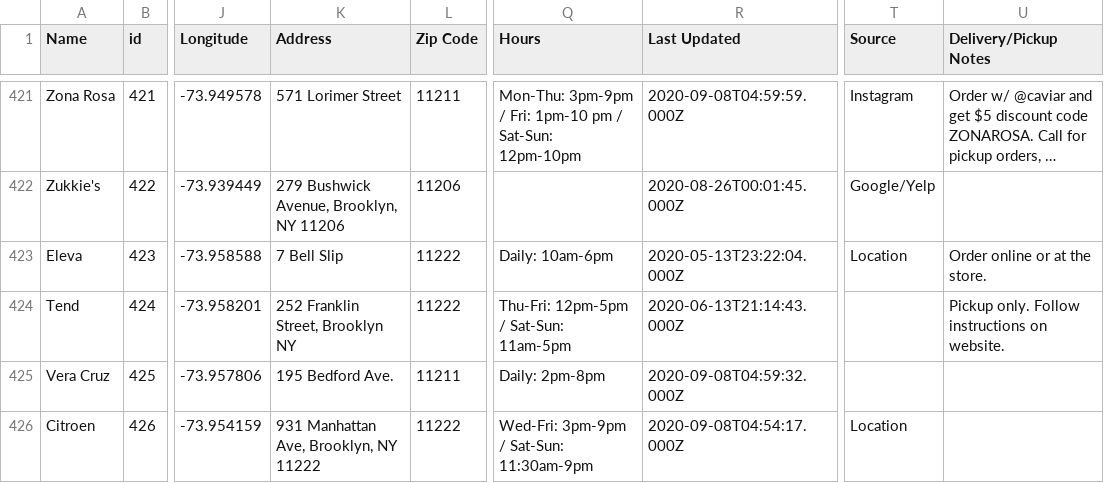
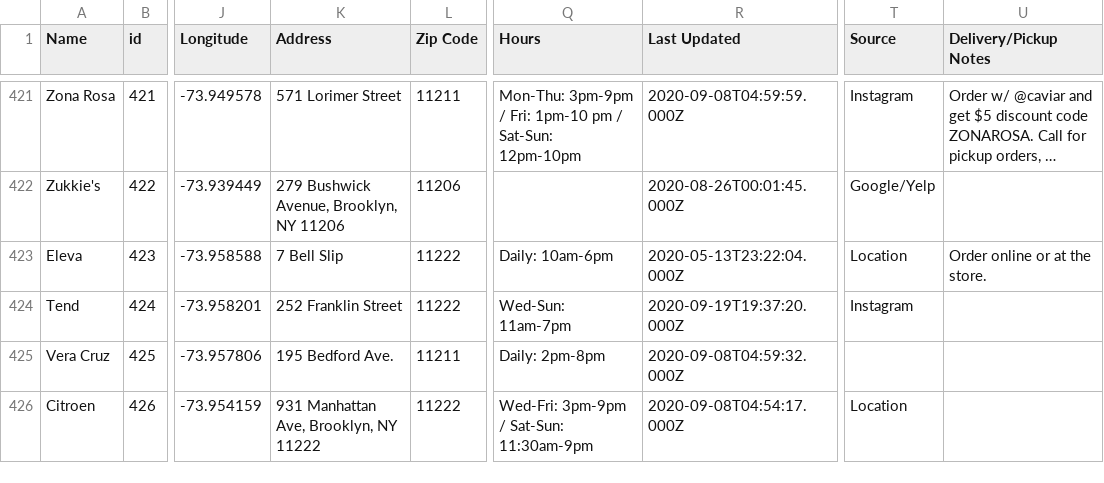
Before and after one commit to BetaNYC/open-business-directory, a CSV file: data/rows.csv, drawn as a sheet; only a part is shown, gaps mark what is left out; long unchanged cells end in …; the diff names each change by its address in the sheet, - before the commit and + after, or states it on an @@ line.

Commit message:
Update rows.csv

```diff
--- a/data/rows.csv
+++ b/data/rows.csv
-K424 (Address): 252 Franklin Street, Brooklyn NY
+K424 (Address): 252 Franklin Street
-Q424 (Hours): Thu-Fri: 12pm-5pm / Sat-Sun: 11am-5pm
+Q424 (Hours): Wed-Sun: 11am-7pm
-R424 (Last Updated): 2020-06-13T21:14:43.000Z
+R424 (Last Updated): 2020-09-19T19:37:20.000Z
-T424 (Source): (empty)
+T424 (Source): Instagram
-U424 (Delivery/Pickup Notes): Pickup only. Follow instructions on website.
+U424 (Delivery/Pickup Notes): (empty)
```
